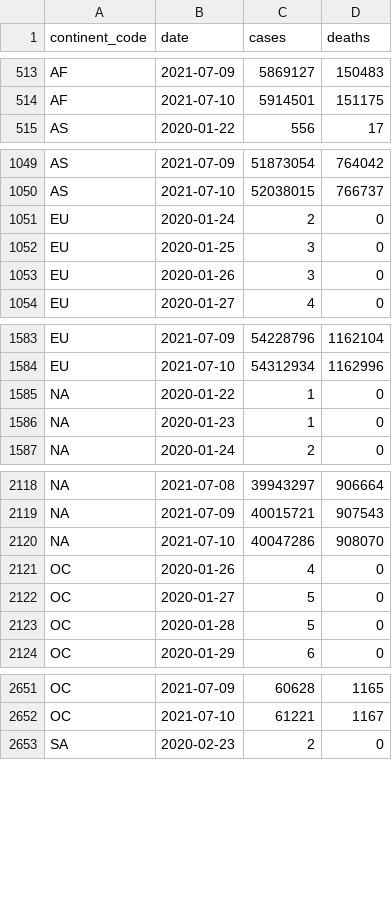
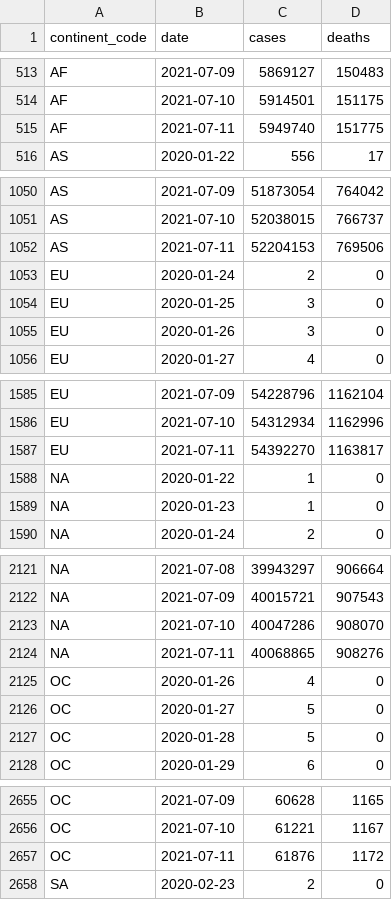
Before and after one commit to WorldHealthOrganization/xform-covid-casecount-jhu, a CSV file: output/continents.csv, drawn as a sheet; only a part is shown, gaps mark what is left out; the diff covers the shown part only; the diff names each change by its address in the sheet, - before the commit and + after, or states it on an @@ line.

```diff
--- a/output/continents.csv
+++ b/output/continents.csv
+row 515: AF | 2021-07-11 | 5949740 | 151775
+row 1052: AS | 2021-07-11 | 52204153 | 769506
+row 1587: EU | 2021-07-11 | 54392270 | 1163817
+row 2124: NA | 2021-07-11 | 40068865 | 908276
+row 2657: OC | 2021-07-11 | 61876 | 1172
```
Also changed, not shown: 1 added row elsewhere in this file, output/global.csv, output/who_regions.csv, 1 other file.
